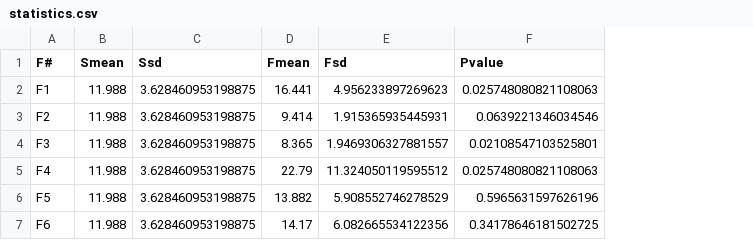
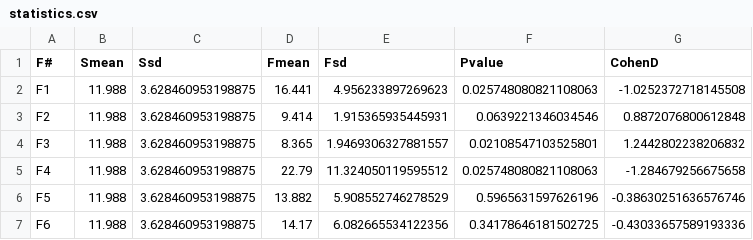
Before and after one commit to rjunderwood/avtestkit, a CSV file: data/processed/stopping_distance/A/statistics.csv, drawn as a sheet; the diff names each change by its address in the sheet, - before the commit and + after, or states it on an @@ line.

Commit message:
Cohens d

```diff
--- a/data/processed/stopping_distance/A/statistics.csv
+++ b/data/processed/stopping_distance/A/statistics.csv
+column G (CohenD), rows 2-7: -1.0252372718145508 | 0.8872076800612848 | 1.2442802238206832 | -1.284679256675658 | -0.38630251636576746 | -0.43033657589193336
```
Also changed, not shown: data/processed/stopping_distance/B/statistics.csv, data/processed/stopping_distance/C/statistics.csv, 4 other files.
